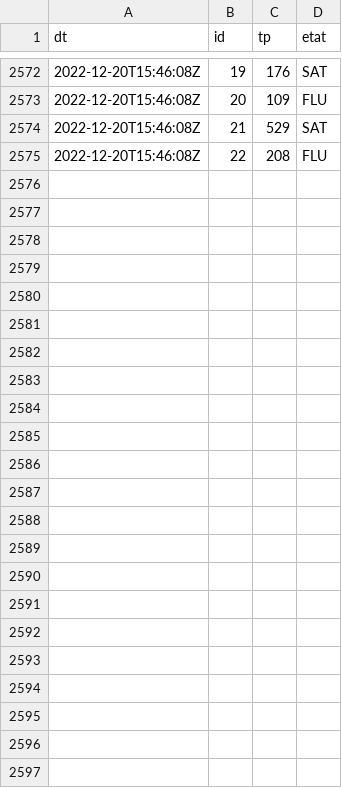
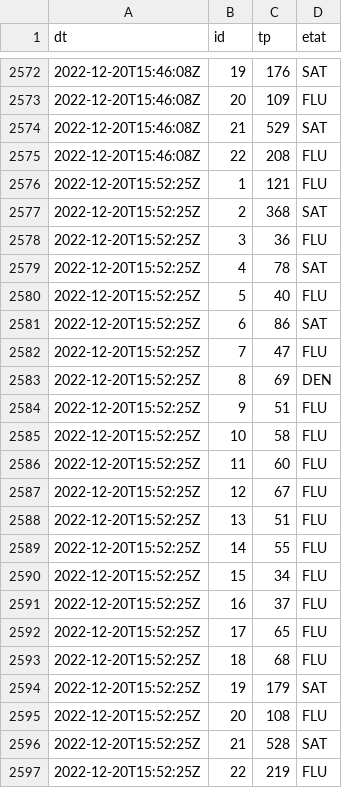
Before and after one commit to glefait/public-data, a CSV file: mq/routeinfo/tp.csv, drawn as a sheet; only a part is shown, gaps mark what is left out.

```diff
--- a/mq/routeinfo/tp.csv
+++ b/mq/routeinfo/tp.csv
@@ -2575 +2575,23 @@ dt,id,tp,etat
 "2022-12-20T15:46:08Z","22",208,"FLU"
+"2022-12-20T15:52:25Z","1",121,"FLU"
+"2022-12-20T15:52:25Z","2",368,"SAT"
+"2022-12-20T15:52:25Z","3",36,"FLU"
+"2022-12-20T15:52:25Z","4",78,"SAT"
+"2022-12-20T15:52:25Z","5",40,"FLU"
+"2022-12-20T15:52:25Z","6",86,"SAT"
+"2022-12-20T15:52:25Z","7",47,"FLU"
+"2022-12-20T15:52:25Z","8",69,"DEN"
+"2022-12-20T15:52:25Z","9",51,"FLU"
+"2022-12-20T15:52:25Z","10",58,"FLU"
+"2022-12-20T15:52:25Z","11",60,"FLU"
+"2022-12-20T15:52:25Z","12",67,"FLU"
+"2022-12-20T15:52:25Z","13",51,"FLU"
+"2022-12-20T15:52:25Z","14",55,"FLU"
+"2022-12-20T15:52:25Z","15",34,"FLU"
+"2022-12-20T15:52:25Z","16",37,"FLU"
+"2022-12-20T15:52:25Z","17",65,"FLU"
+"2022-12-20T15:52:25Z","18",68,"FLU"
+"2022-12-20T15:52:25Z","19",179,"SAT"
+"2022-12-20T15:52:25Z","20",108,"FLU"
+"2022-12-20T15:52:25Z","21",528,"SAT"
+"2022-12-20T15:52:25Z","22",219,"FLU"
```
